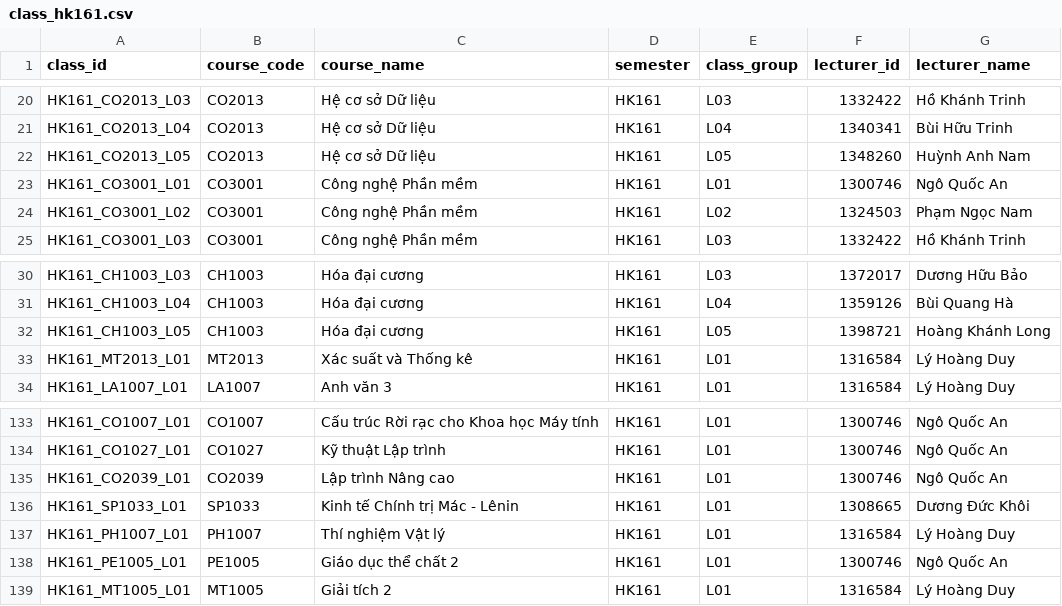
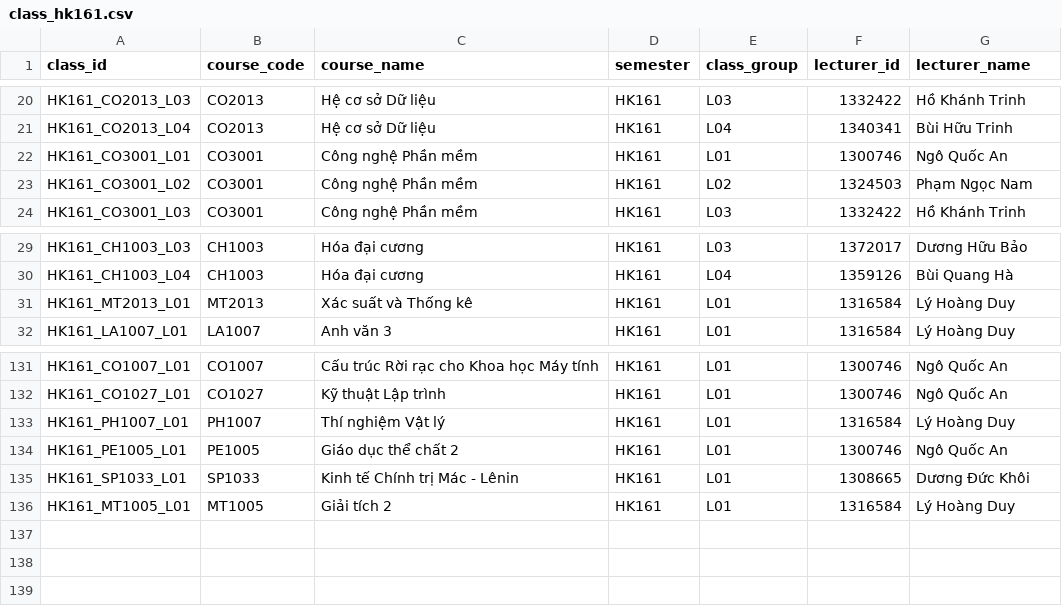
Before and after one commit to nhantruongthanh123/DACN, a CSV file: synthetic_data/generated/classes/class_hk161.csv, drawn as a sheet; only a part is shown, gaps mark what is left out.

```diff
--- a/synthetic_data/generated/classes/class_hk161.csv
+++ b/synthetic_data/generated/classes/class_hk161.csv
@@ -21,3 +21,2 @@ HK161_CO2013_L03,CO2013,Hệ cơ sở Dữ liệu,HK161,L03,1332422,Hồ Khánh
 HK161_CO2013_L04,CO2013,Hệ cơ sở Dữ liệu,HK161,L04,1340341,Bùi Hữu Trinh
-HK161_CO2013_L05,CO2013,Hệ cơ sở Dữ liệu,HK161,L05,1348260,Huỳnh Anh Nam
 HK161_CO3001_L01,CO3001,Công nghệ Phần mềm,HK161,L01,1300746,Ngô Quốc An
@@ -31,3 +30,2 @@ HK161_CH1003_L03,CH1003,Hóa đại cương,HK161,L03,1372017,Dương Hữu Bả
 HK161_CH1003_L04,CH1003,Hóa đại cương,HK161,L04,1359126,Bùi Quang Hà
-HK161_CH1003_L05,CH1003,Hóa đại cương,HK161,L05,1398721,Hoàng Khánh Long
 HK161_MT2013_L01,MT2013,Xác suất và Thống kê,HK161,L01,1316584,Lý Hoàng Duy
@@ -134,6 +132,5 @@ HK161_CO1007_L01,CO1007,Cấu trúc Rời rạc cho Khoa học Máy tính,HK161,
 HK161_CO1027_L01,CO1027,Kỹ thuật Lập trình,HK161,L01,1300746,Ngô Quốc An
-HK161_CO2039_L01,CO2039,Lập trình Nâng cao,HK161,L01,1300746,Ngô Quốc An
-HK161_SP1033_L01,SP1033,Kinh tế Chính trị Mác - Lênin,HK161,L01,1308665,Dương Đức Khôi
 HK161_PH1007_L01,PH1007,Thí nghiệm Vật lý,HK161,L01,1316584,Lý Hoàng Duy
 HK161_PE1005_L01,PE1005,Giáo dục thể chất 2,HK161,L01,1300746,Ngô Quốc An
+HK161_SP1033_L01,SP1033,Kinh tế Chính trị Mác - Lênin,HK161,L01,1308665,Dương Đức Khôi
 HK161_MT1005_L01,MT1005,Giải tích 2,HK161,L01,1316584,Lý Hoàng Duy
```
Also changed, not shown: synthetic_data/generated/classes/class_hk151.csv, synthetic_data/generated/classes/class_hk152.csv, 31 other files.
